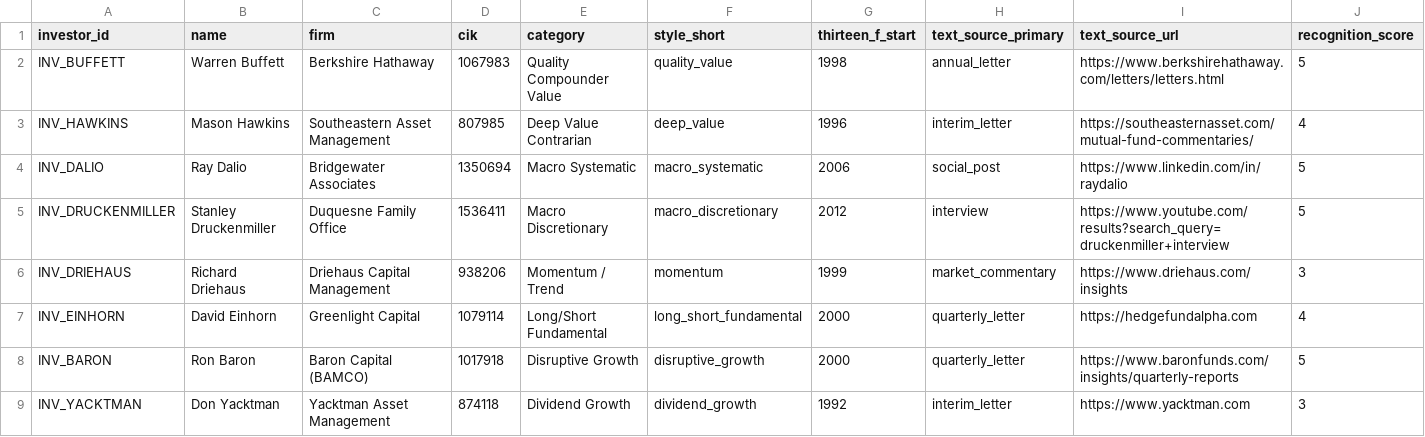
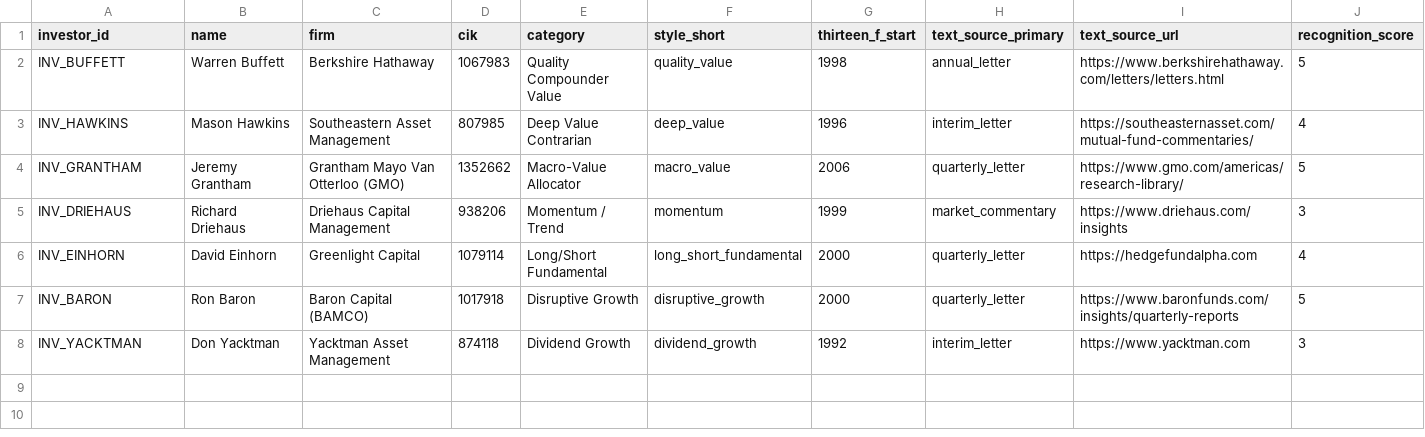
Before and after one commit to DahyeKim1004/2026-AIFinance-Project, a CSV file: TextData-Processing/data/investors.csv, drawn as a sheet; only a part is shown; removed rows and columns are numbered as before the commit, all else as after; rows hold the shown columns only; the diff names each change by its address in the sheet, - before the commit and + after, or states it on an @@ line.

```diff
--- a/TextData-Processing/data/investors.csv
+++ b/TextData-Processing/data/investors.csv
-row 4: INV_DALIO | Ray Dalio | Bridgewater Associates | 1350694 | Macro Systematic | macro_systematic | 2006 | social_post | https://www.linkedin.com/in/raydalio | 5
-row 5: INV_DRUCKENMILLER | Stanley Druckenmiller | Duquesne Family Office | 1536411 | Macro Discretionary | macro_discretionary | 2012 | interview | https://www.youtube.com/results?search_query=druckenmiller+interview | 5
+row 4: INV_GRANTHAM | Jeremy Grantham | Grantham Mayo Van Otterloo (GMO) | 1352662 | Macro-Value Allocator | macro_value | 2006 | quarterly_letter | https://www.gmo.com/americas/research-library/ | 5
```
Also changed, not shown: 2 other files.
